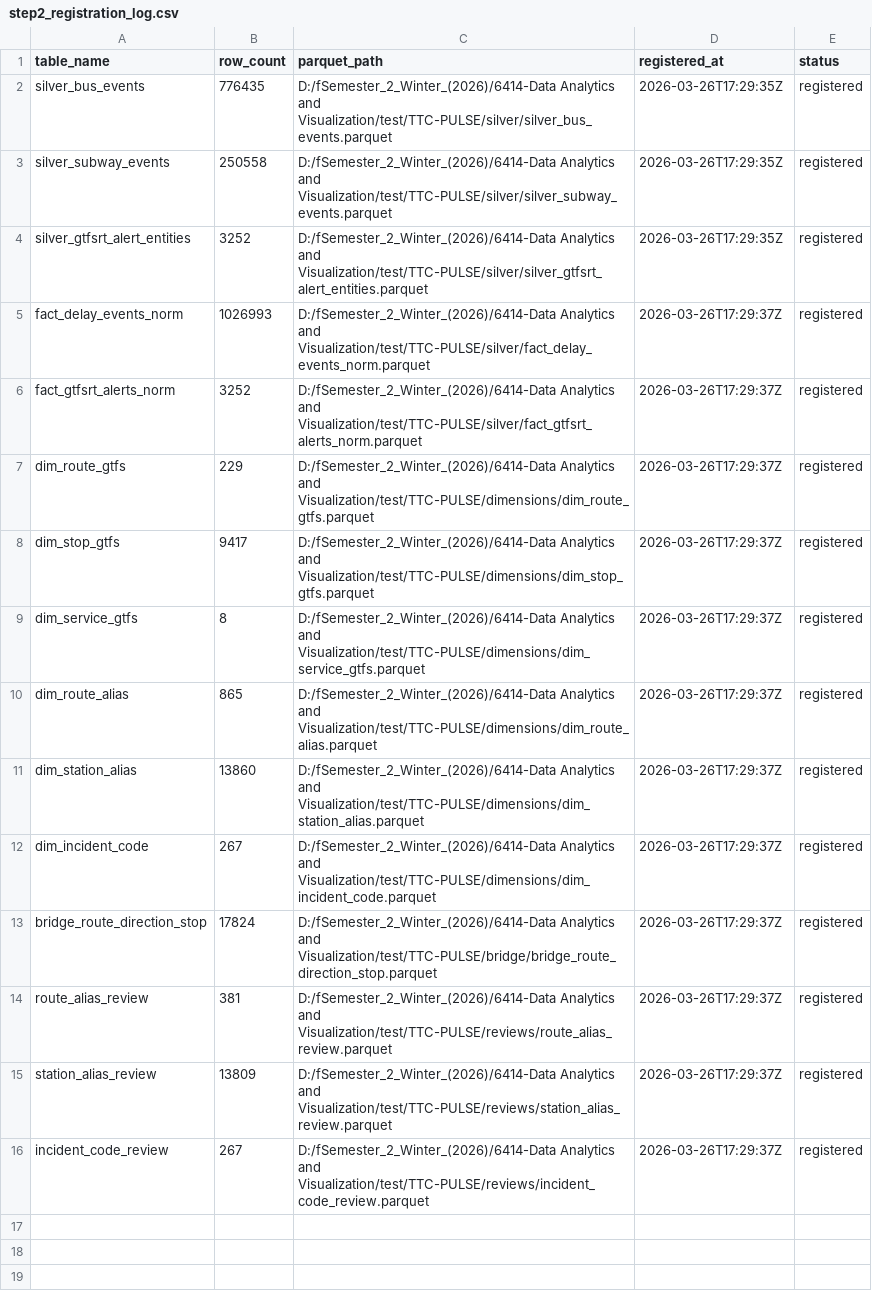
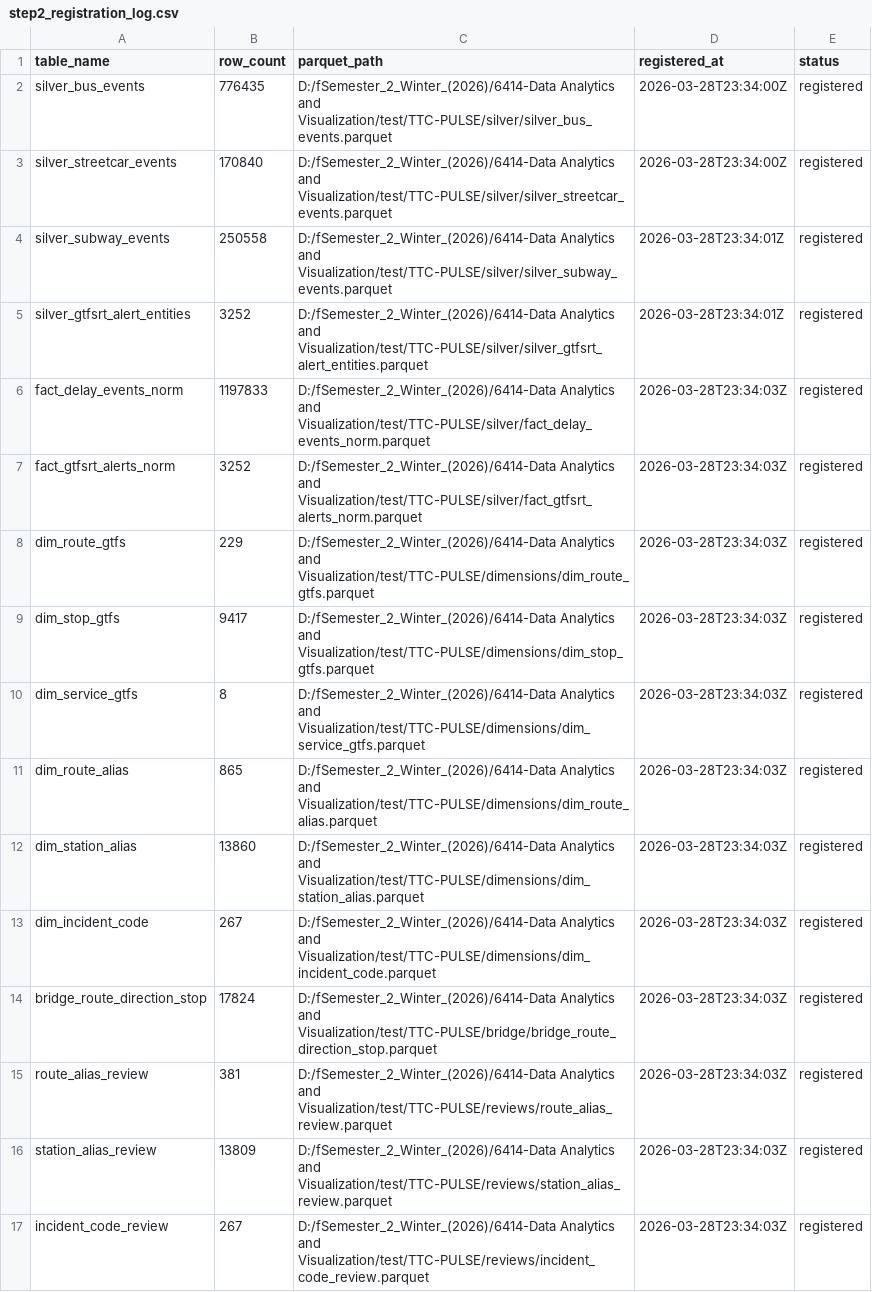
Before and after one commit to MohammadAsad0/TTC-PULSE, a CSV file: logs/step2_registration_log.csv, drawn as a sheet.

```diff
--- a/logs/step2_registration_log.csv
+++ b/logs/step2_registration_log.csv
@@ -1,16 +1,17 @@
 table_name,row_count,parquet_path,registered_at,status
-silver_bus_events,776435,D:/fSemester_2_Winter_(2026)/6414-Data Analytics and Visualization/test/TTC-PULSE/silver/silver_bus_events.parquet,2026-03-26T17:29:35Z,registered
-silver_subway_events,250558,D:/fSemester_2_Winter_(2026)/6414-Data Analytics and Visualization/test/TTC-PULSE/silver/silver_subway_events.parquet,2026-03-26T17:29:35Z,registered
-silver_gtfsrt_alert_entities,3252,D:/fSemester_2_Winter_(2026)/6414-Data Analytics and Visualization/test/TTC-PULSE/silver/silver_gtfsrt_alert_entities.parquet,2026-03-26T17:29:35Z,registered
-fact_delay_events_norm,1026993,D:/fSemester_2_Winter_(2026)/6414-Data Analytics and Visualization/test/TTC-PULSE/silver/fact_delay_events_norm.parquet,2026-03-26T17:29:37Z,registered
-fact_gtfsrt_alerts_norm,3252,D:/fSemester_2_Winter_(2026)/6414-Data Analytics and Visualization/test/TTC-PULSE/silver/fact_gtfsrt_alerts_norm.parquet,2026-03-26T17:29:37Z,registered
-dim_route_gtfs,229,D:/fSemester_2_Winter_(2026)/6414-Data Analytics and Visualization/test/TTC-PULSE/dimensions/dim_route_gtfs.parquet,2026-03-26T17:29:37Z,registered
-dim_stop_gtfs,9417,D:/fSemester_2_Winter_(2026)/6414-Data Analytics and Visualization/test/TTC-PULSE/dimensions/dim_stop_gtfs.parquet,2026-03-26T17:29:37Z,registered
-dim_service_gtfs,8,D:/fSemester_2_Winter_(2026)/6414-Data Analytics and Visualization/test/TTC-PULSE/dimensions/dim_service_gtfs.parquet,2026-03-26T17:29:37Z,registered
-dim_route_alias,865,D:/fSemester_2_Winter_(2026)/6414-Data Analytics and Visualization/test/TTC-PULSE/dimensions/dim_route_alias.parquet,2026-03-26T17:29:37Z,registered
-dim_station_alias,13860,D:/fSemester_2_Winter_(2026)/6414-Data Analytics and Visualization/test/TTC-PULSE/dimensions/dim_station_alias.parquet,2026-03-26T17:29:37Z,registered
-dim_incident_code,267,D:/fSemester_2_Winter_(2026)/6414-Data Analytics and Visualization/test/TTC-PULSE/dimensions/dim_incident_code.parquet,2026-03-26T17:29:37Z,registered
-bridge_route_direction_stop,17824,D:/fSemester_2_Winter_(2026)/6414-Data Analytics and Visualization/test/TTC-PULSE/bridge/bridge_route_direction_stop.parquet,2026-03-26T17:29:37Z,registered
-route_alias_review,381,D:/fSemester_2_Winter_(2026)/6414-Data Analytics and Visualization/test/TTC-PULSE/reviews/route_alias_review.parquet,2026-03-26T17:29:37Z,registered
-station_alias_review,13809,D:/fSemester_2_Winter_(2026)/6414-Data Analytics and Visualization/test/TTC-PULSE/reviews/station_alias_review.parquet,2026-03-26T17:29:37Z,registered
-incident_code_review,267,D:/fSemester_2_Winter_(2026)/6414-Data Analytics and Visualization/test/TTC-PULSE/reviews/incident_code_review.parquet,2026-03-26T17:29:37Z,registered
+silver_bus_events,776435,D:/fSemester_2_Winter_(2026)/6414-Data Analytics and Visualization/test/TTC-PULSE/silver/silver_bus_events.parquet,2026-03-28T23:34:00Z,registered
+silver_streetcar_events,170840,D:/fSemester_2_Winter_(2026)/6414-Data Analytics and Visualization/test/TTC-PULSE/silver/silver_streetcar_events.parquet,2026-03-28T23:34:00Z,registered
+silver_subway_events,250558,D:/fSemester_2_Winter_(2026)/6414-Data Analytics and Visualization/test/TTC-PULSE/silver/silver_subway_events.parquet,2026-03-28T23:34:01Z,registered
+silver_gtfsrt_alert_entities,3252,D:/fSemester_2_Winter_(2026)/6414-Data Analytics and Visualization/test/TTC-PULSE/silver/silver_gtfsrt_alert_entities.parquet,2026-03-28T23:34:01Z,registered
+fact_delay_events_norm,1197833,D:/fSemester_2_Winter_(2026)/6414-Data Analytics and Visualization/test/TTC-PULSE/silver/fact_delay_events_norm.parquet,2026-03-28T23:34:03Z,registered
+fact_gtfsrt_alerts_norm,3252,D:/fSemester_2_Winter_(2026)/6414-Data Analytics and Visualization/test/TTC-PULSE/silver/fact_gtfsrt_alerts_norm.parquet,2026-03-28T23:34:03Z,registered
+dim_route_gtfs,229,D:/fSemester_2_Winter_(2026)/6414-Data Analytics and Visualization/test/TTC-PULSE/dimensions/dim_route_gtfs.parquet,2026-03-28T23:34:03Z,registered
+dim_stop_gtfs,9417,D:/fSemester_2_Winter_(2026)/6414-Data Analytics and Visualization/test/TTC-PULSE/dimensions/dim_stop_gtfs.parquet,2026-03-28T23:34:03Z,registered
+dim_service_gtfs,8,D:/fSemester_2_Winter_(2026)/6414-Data Analytics and Visualization/test/TTC-PULSE/dimensions/dim_service_gtfs.parquet,2026-03-28T23:34:03Z,registered
+dim_route_alias,865,D:/fSemester_2_Winter_(2026)/6414-Data Analytics and Visualization/test/TTC-PULSE/dimensions/dim_route_alias.parquet,2026-03-28T23:34:03Z,registered
+dim_station_alias,13860,D:/fSemester_2_Winter_(2026)/6414-Data Analytics and Visualization/test/TTC-PULSE/dimensions/dim_station_alias.parquet,2026-03-28T23:34:03Z,registered
+dim_incident_code,267,D:/fSemester_2_Winter_(2026)/6414-Data Analytics and Visualization/test/TTC-PULSE/dimensions/dim_incident_code.parquet,2026-03-28T23:34:03Z,registered
+bridge_route_direction_stop,17824,D:/fSemester_2_Winter_(2026)/6414-Data Analytics and Visualization/test/TTC-PULSE/bridge/bridge_route_direction_stop.parquet,2026-03-28T23:34:03Z,registered
+route_alias_review,381,D:/fSemester_2_Winter_(2026)/6414-Data Analytics and Visualization/test/TTC-PULSE/reviews/route_alias_review.parquet,2026-03-28T23:34:03Z,registered
+station_alias_review,13809,D:/fSemester_2_Winter_(2026)/6414-Data Analytics and Visualization/test/TTC-PULSE/reviews/station_alias_review.parquet,2026-03-28T23:34:03Z,registered
+incident_code_review,267,D:/fSemester_2_Winter_(2026)/6414-Data Analytics and Visualization/test/TTC-PULSE/reviews/incident_code_review.parquet,2026-03-28T23:34:03Z,registered
```
Also changed, not shown: logs/ingestion_log.csv, logs/step3_gold_build_log.csv, 44 other files.
